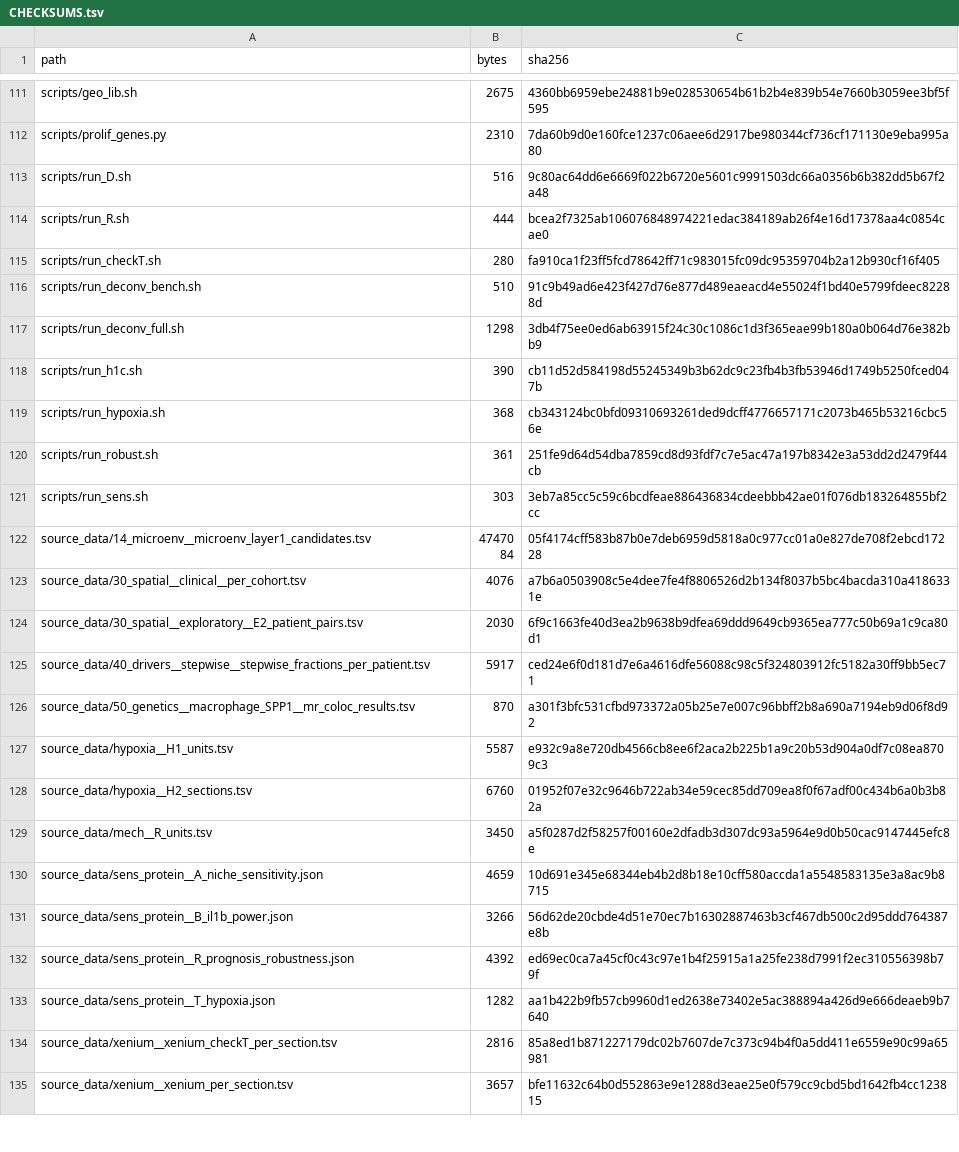
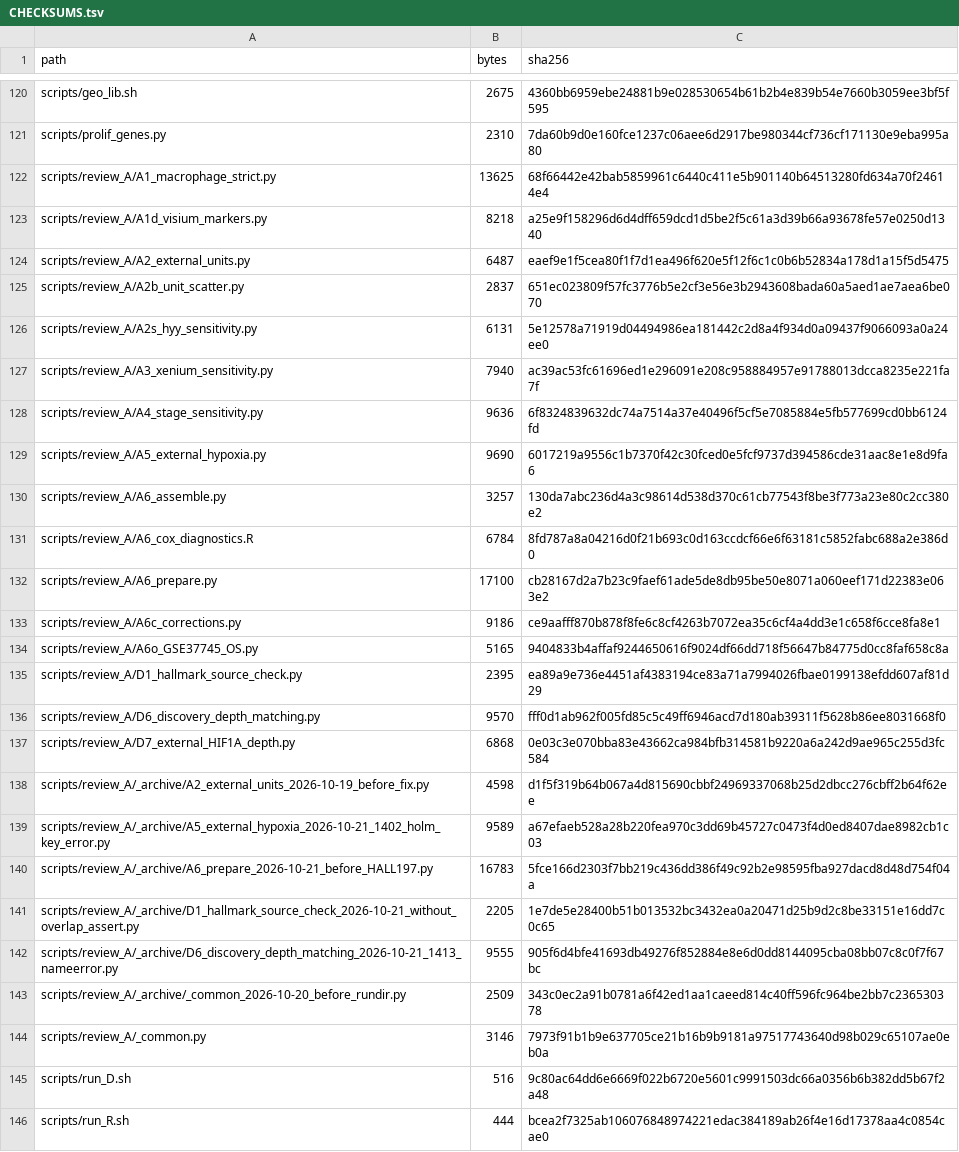
Before and after one commit to xuhao1002/ggn-spp1-code, a TSV file: CHECKSUMS.tsv, drawn as a sheet; only a part is shown, gaps mark what is left out; the shorter side is filled out with more unchanged rows; the diff covers the shown part only; the diff names each change by its address in the sheet, - before the commit and + after, or states it on an @@ line.

Commit message:
Release v1.1.0: external-review analyses (A1–A6, D1–D7), stage-1 standards, analysis register

```diff
--- a/CHECKSUMS.tsv
+++ b/CHECKSUMS.tsv
+row 122: scripts/review_A/A1_macrophage_strict.py | 13625 | 68f66442e42bab5859961c6440c411e5b901140b64513280fd634a70f24614e4
+row 123: scripts/review_A/A1d_visium_markers.py | 8218 | a25e9f158296d6d4dff659dcd1d5be2f5c61a3d39b66a93678fe57e0250d1340
+row 124: scripts/review_A/A2_external_units.py | 6487 | eaef9e1f5cea80f1f7d1ea496f620e5f12f6c1c0b6b52834a178d1a15f5d5475
+row 125: scripts/review_A/A2b_unit_scatter.py | 2837 | 651ec023809f57fc3776b5e2cf3e56e3b2943608bada60a5aed1ae7aea6be070
+row 126: scripts/review_A/A2s_hyy_sensitivity.py | 6131 | 5e12578a71919d04494986ea181442c2d8a4f934d0a09437f9066093a0a24ee0
+row 127: scripts/review_A/A3_xenium_sensitivity.py | 7940 | ac39ac53fc61696ed1e296091e208c958884957e91788013dcca8235e221fa7f
+row 128: scripts/review_A/A4_stage_sensitivity.py | 9636 | 6f8324839632dc74a7514a37e40496f5cf5e7085884e5fb577699cd0bb6124fd
+row 129: scripts/review_A/A5_external_hypoxia.py | 9690 | 6017219a9556c1b7370f42c30fced0e5fcf9737d394586cde31aac8e1e8d9fa6
+row 130: scripts/review_A/A6_assemble.py | 3257 | 130da7abc236d4a3c98614d538d370c61cb77543f8be3f773a23e80c2cc380e2
+row 131: scripts/review_A/A6_cox_diagnostics.R | 6784 | 8fd787a8a04216d0f21b693c0d163ccdcf66e6f63181c5852fabc688a2e386d0
+row 132: scripts/review_A/A6_prepare.py | 17100 | cb28167d2a7b23c9faef61ade5de8db95be50e8071a060eef171d22383e063e2
+row 133: scripts/review_A/A6c_corrections.py | 9186 | ce9aafff870b878f8fe6c8cf4263b7072ea35c6cf4a4dd3e1c658f6cce8fa8e1
+row 134: scripts/review_A/A6o_GSE37745_OS.py | 5165 | 9404833b4affaf9244650616f9024df66dd718f56647b84775d0cc8faf658c8a
+row 135: scripts/review_A/D1_hallmark_source_check.py | 2395 | ea89a9e736e4451af4383194ce83a71a7994026fbae0199138efdd607af81d29
+row 136: scripts/review_A/D6_discovery_depth_matching.py | 9570 | fff0d1ab962f005fd85c5c49ff6946acd7d180ab39311f5628b86ee8031668f0
+row 137: scripts/review_A/D7_external_HIF1A_depth.py | 6868 | 0e03c3e070bba83e43662ca984bfb314581b9220a6a242d9ae965c255d3fc584
+row 138: scripts/review_A/_archive/A2_external_units_2026-10-19_before_fix.py | 4598 | d1f5f319b64b067a4d815690cbbf24969337068b25d2dbcc276cbff2b64f62ee
+row 139: scripts/review_A/_archive/A5_external_hypoxia_2026-10-21_1402_holm_key_error.py | 9589 | a67efaeb528a28b220fea970c3dd69b45727c0473f4d0ed8407dae8982cb1c03
+row 140: scripts/review_A/_archive/A6_prepare_2026-10-21_before_HALL197.py | 16783 | 5fce166d2303f7bb219c436dd386f49c92b2e98595fba927dacd8d48d754f04a
+row 141: scripts/review_A/_archive/D1_hallmark_source_check_2026-10-21_without_overlap_assert.py | 2205 | 1e7de5e28400b51b013532bc3432ea0a20471d25b9d2c8be33151e16dd7c0c65
+row 142: scripts/review_A/_archive/D6_discovery_depth_matching_2026-10-21_1413_nameerror.py | 9555 | 905f6d4bfe41693db49276f852884e8e6d0dd8144095cba08bb07c8c0f7f67bc
+row 143: scripts/review_A/_archive/_common_2026-10-20_before_rundir.py | 2509 | 343c0ec2a91b0781a6f42ed1aa1caeed814c40ff596fc964be2bb7c236530378
+row 144: scripts/review_A/_common.py | 3146 | 7973f91b1b9e637705ce21b16b9b9181a97517743640d98b029c65107ae0eb0a
```
Also changed, not shown: 16 added rows, 1 removed row and 10 edited cells elsewhere in this file, 44 other files.
